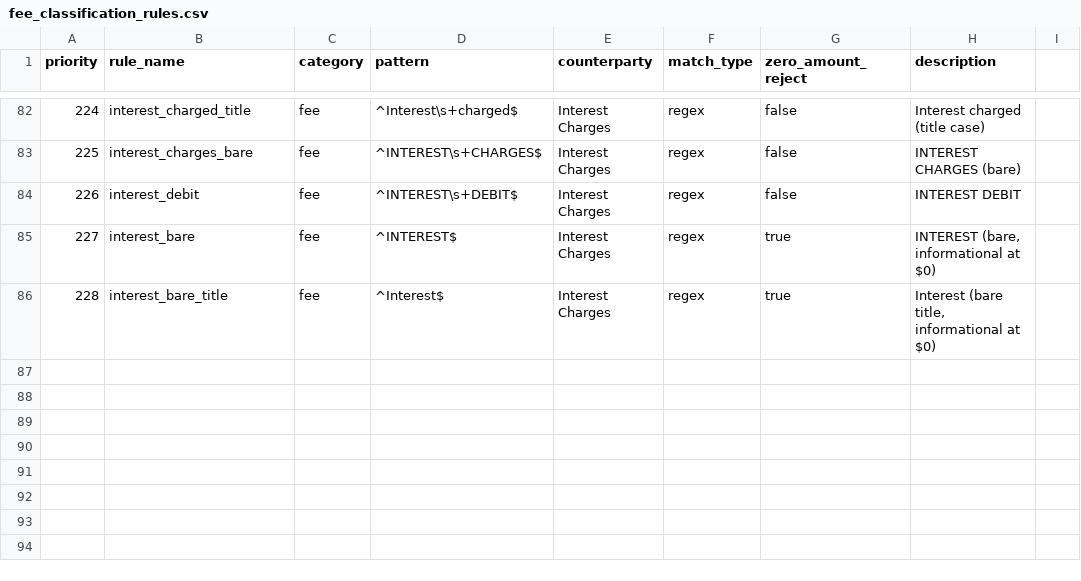
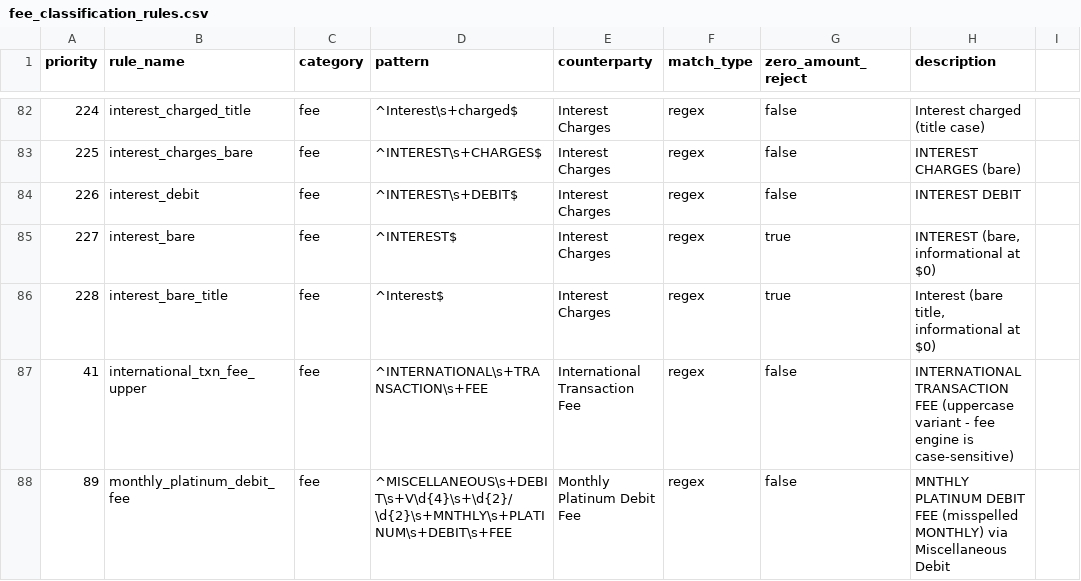
Before and after one commit to EliamZhang/ServiFlow-AI, a CSV file: fee_engine/resources/fee_classification_rules.csv, drawn as a sheet; only a part is shown, gaps mark what is left out.

```diff
--- a/fee_engine/resources/fee_classification_rules.csv
+++ b/fee_engine/resources/fee_classification_rules.csv
@@ -86 +86,3 @@ priority,rule_name,category,pattern,counterparty,match_type,zero_amount_reject,d
 228,interest_bare_title,fee,^Interest$,Interest Charges,regex,true,"Interest (bare title, informational at $0)"
+41,international_txn_fee_upper,fee,"^INTERNATIONAL\s+TRANSACTION\s+FEE",International Transaction Fee,regex,false,"INTERNATIONAL TRANSACTION FEE (uppercase variant - fee engine is case-sensitive)"
+89,monthly_platinum_debit_fee,fee,"^MISCELLANEOUS\s+DEBIT\s+V\d{4}\s+\d{2}/\d{2}\s+MNTHLY\s+PLATINUM\s+DEBIT\s+FEE",Monthly Platinum Debit Fee,regex,false,"MNTHLY PLATINUM DEBIT FEE (misspelled MONTHLY) via Miscellaneous Debit"
```
Also changed, not shown: all_other_credit_engine/resources/all_other_credit_rules.csv.
